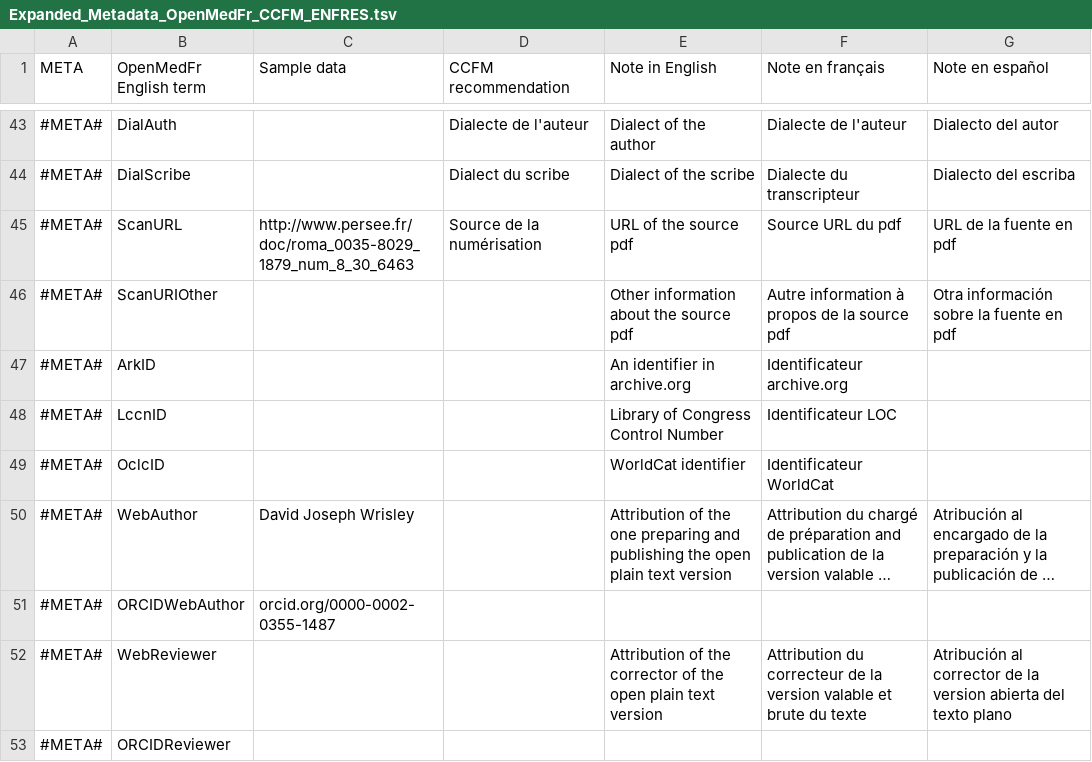
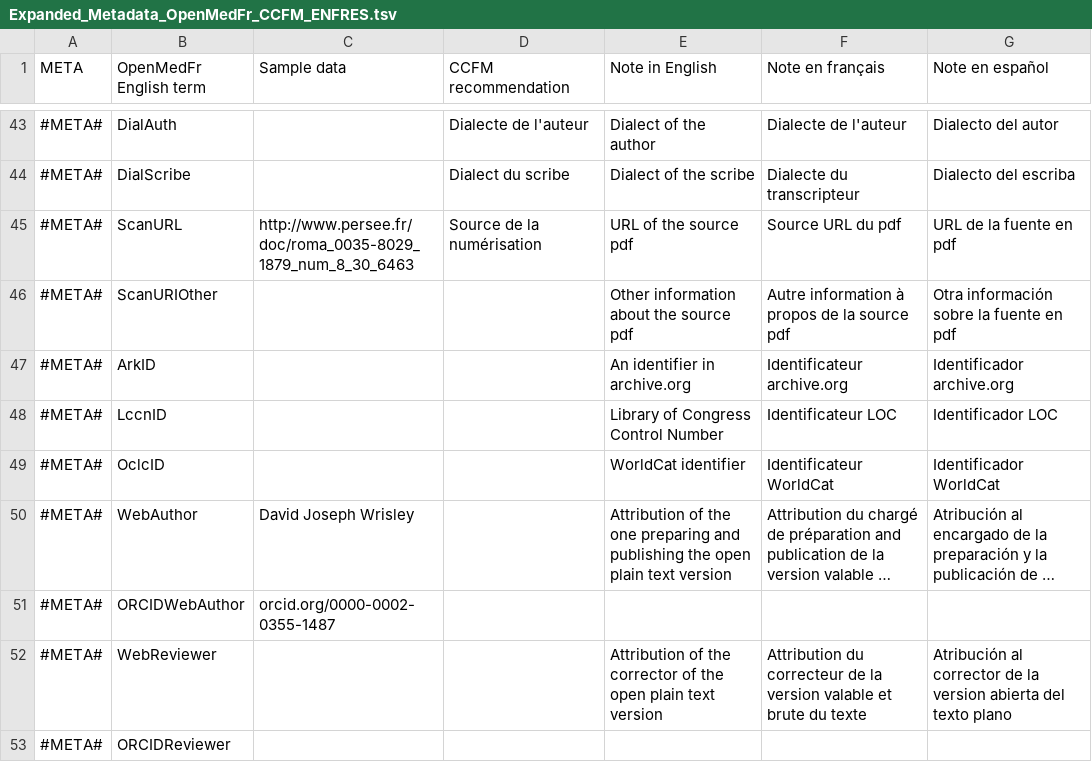
Before and after one commit to OpenMedFr/resources, a TSV file: Expanded_Metadata_OpenMedFr_CCFM_ENFRES.tsv, drawn as a sheet; only a part is shown, gaps mark what is left out; long unchanged cells end in …; the diff names each change by its address in the sheet, - before the commit and + after, or states it on an @@ line.

Commit message:
added missing columns

```diff
--- a/Expanded_Metadata_OpenMedFr_CCFM_ENFRES.tsv
+++ b/Expanded_Metadata_OpenMedFr_CCFM_ENFRES.tsv
-G47 (Note en español): (empty)
+G47 (Note en español): Identificador archive.org
-G48 (Note en español): (empty)
+G48 (Note en español): Identificador LOC
-G49 (Note en español): (empty)
+G49 (Note en español): Identificador WorldCat
```
